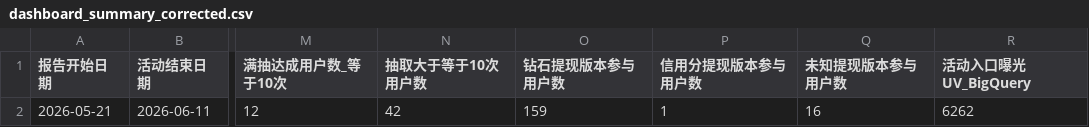
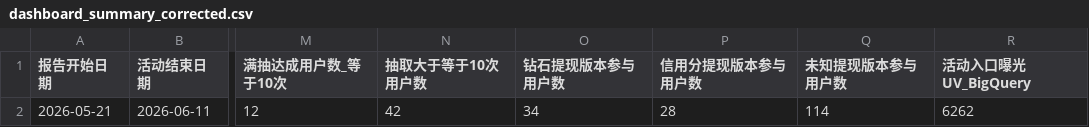
Before and after one commit to HsuHanLing/Lucky_Scratch_Dashboard, a CSV file: data/dashboard_summary_corrected.csv, drawn as a sheet; only a part is shown, gaps mark what is left out; the diff names each change by its address in the sheet, - before the commit and + after, or states it on an @@ line.

```diff
--- a/data/dashboard_summary_corrected.csv
+++ b/data/dashboard_summary_corrected.csv
-O2 (钻石提现版本参与用户数): 159
+O2 (钻石提现版本参与用户数): 34
-P2 (信用分提现版本参与用户数): 1
+P2 (信用分提现版本参与用户数): 28
-Q2 (未知提现版本参与用户数): 16
+Q2 (未知提现版本参与用户数): 114
```
Also changed, not shown: data/user_draw_summary_corrected.csv, data/validation_checks_corrected.csv, 2 other files.
